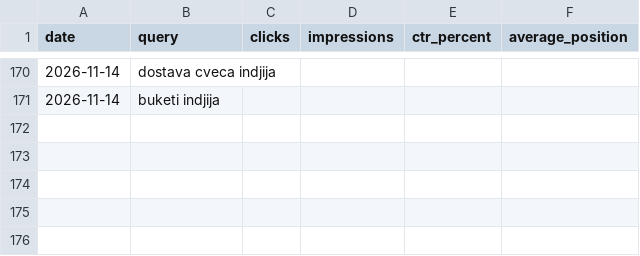
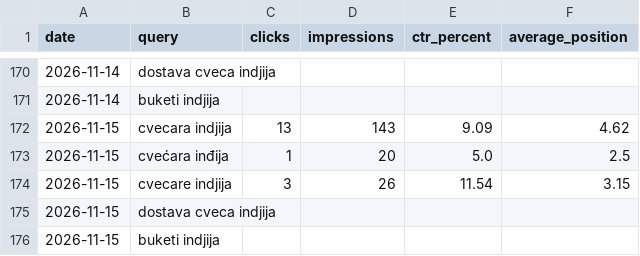
Before and after one commit to darkotosic/lotos-seo-monitornig, a CSV file: reports/indjija-rank-history.csv, drawn as a sheet; only a part is shown, gaps mark what is left out; the diff names each change by its address in the sheet, - before the commit and + after, or states it on an @@ line.

```diff
--- a/reports/indjija-rank-history.csv
+++ b/reports/indjija-rank-history.csv
+row 172: 2026-11-15 | cvecara indjija | 13 | 143 | 9.09 | 4.62
+row 173: 2026-11-15 | cvećara inđija | 1 | 20 | 5.0 | 2.5
+row 174: 2026-11-15 | cvecare indjija | 3 | 26 | 11.54 | 3.15
+row 175: 2026-11-15 | dostava cveca indjija
+row 176: 2026-11-15 | buketi indjija
```
Also changed, not shown: reports/indjija-history.csv, reports/indjija-keywords.csv, 10 other files.
